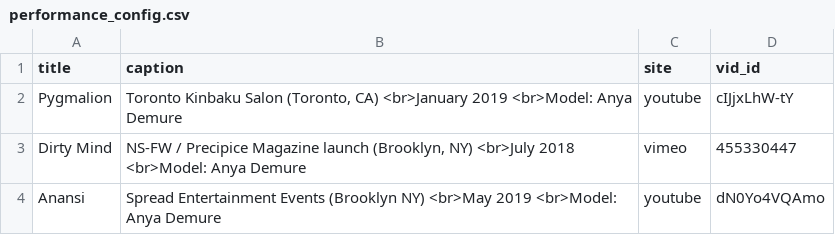
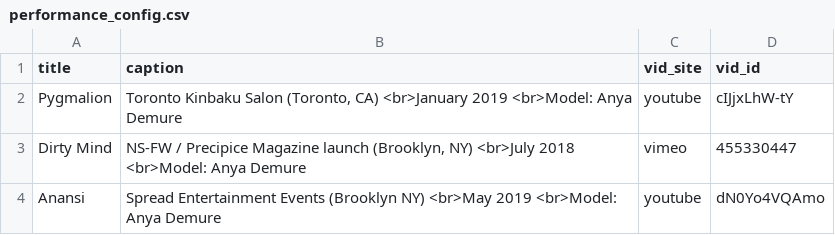
Before and after one commit to marcyvq12/marcyvq.github.io, a CSV file: config/performance_config.csv, drawn as a sheet.

```diff
--- a/config/performance_config.csv
+++ b/config/performance_config.csv
@@ -1,2 +1,2 @@
-"title","caption","site","vid_id"
+"title","caption","vid_site","vid_id"
 "Pygmalion","Toronto Kinbaku Salon (Toronto, CA) <br>January 2019 <br>Model: Anya Demure","youtube","cIJjxLhW-tY"
```
Also changed, not shown: 18 other files.
